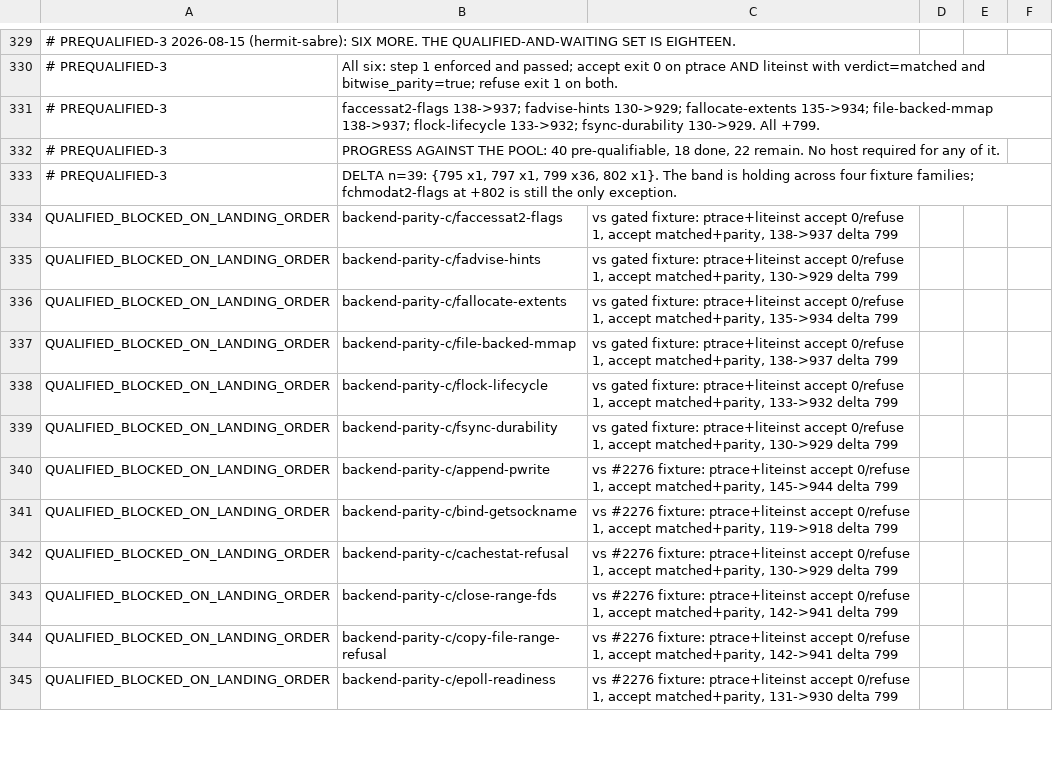
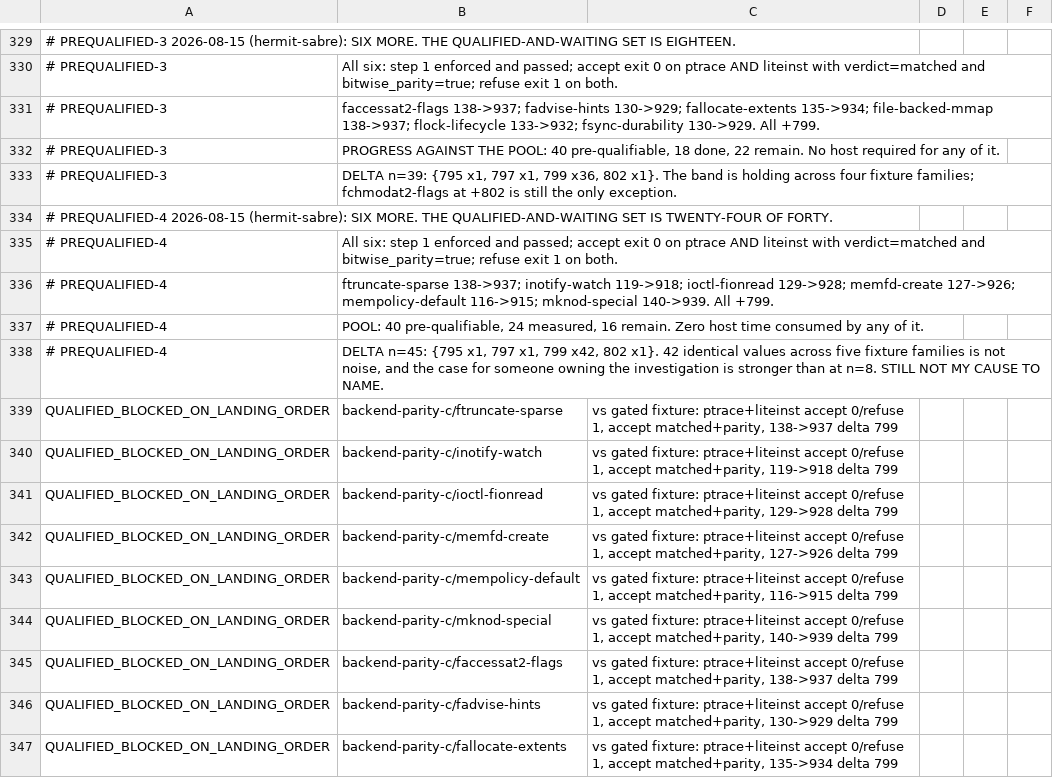
Before and after one commit to rrnewton/reverie, a TSV file: ai_docs/LITEINST_EXIT_GATING_SCREEN_20260815.tsv, drawn as a sheet; only a part is shown, gaps mark what is left out; the shorter side is filled out with more unchanged rows.

Commit message:
ai_docs: pre-qualify six more; twenty-four of forty measured
ftruncate-sparse, inotify-watch, ioctl-fionread, memfd-create,
mempolicy-default and mknod-special all accept with matched and bitwise_parity
on both backends and refuse on both, against their gated fixtures.

Twenty-four of the forty pre-qualifiable cells are measured; sixteen remain.
None of it consumes host time.

[impl agent, unresolved] [hermit2, devbig030]

```diff
--- a/ai_docs/LITEINST_EXIT_GATING_SCREEN_20260815.tsv
+++ b/ai_docs/LITEINST_EXIT_GATING_SCREEN_20260815.tsv
@@ -333,2 +333,13 @@
 # PREQUALIFIED-3	DELTA n=39: {795 x1, 797 x1, 799 x36, 802 x1}. The band is holding across four fixture families; fchmodat2-flags at +802 is still the only exception.
+# PREQUALIFIED-4 2026-08-15 (hermit-sabre): SIX MORE. THE QUALIFIED-AND-WAITING SET IS TWENTY-FOUR OF FORTY.
+# PREQUALIFIED-4	All six: step 1 enforced and passed; accept exit 0 on ptrace AND liteinst with verdict=matched and bitwise_parity=true; refuse exit 1 on both.
+# PREQUALIFIED-4	  ftruncate-sparse 138->937; inotify-watch 119->918; ioctl-fionread 129->928; memfd-create 127->926; mempolicy-default 116->915; mknod-special 140->939. All +799.
+# PREQUALIFIED-4	POOL: 40 pre-qualifiable, 24 measured, 16 remain. Zero host time consumed by any of it.
+# PREQUALIFIED-4	DELTA n=45: {795 x1, 797 x1, 799 x42, 802 x1}. 42 identical values across five fixture families is not noise, and the case for someone owning the investigation is stronger than at n=8. STILL NOT MY CAUSE TO NAME.
+QUALIFIED_BLOCKED_ON_LANDING_ORDER	backend-parity-c/ftruncate-sparse	vs gated fixture: ptrace+liteinst accept 0/refuse 1, accept matched+parity, 138->937 delta 799
+QUALIFIED_BLOCKED_ON_LANDING_ORDER	backend-parity-c/inotify-watch	vs gated fixture: ptrace+liteinst accept 0/refuse 1, accept matched+parity, 119->918 delta 799
+QUALIFIED_BLOCKED_ON_LANDING_ORDER	backend-parity-c/ioctl-fionread	vs gated fixture: ptrace+liteinst accept 0/refuse 1, accept matched+parity, 129->928 delta 799
+QUALIFIED_BLOCKED_ON_LANDING_ORDER	backend-parity-c/memfd-create	vs gated fixture: ptrace+liteinst accept 0/refuse 1, accept matched+parity, 127->926 delta 799
+QUALIFIED_BLOCKED_ON_LANDING_ORDER	backend-parity-c/mempolicy-default	vs gated fixture: ptrace+liteinst accept 0/refuse 1, accept matched+parity, 116->915 delta 799
+QUALIFIED_BLOCKED_ON_LANDING_ORDER	backend-parity-c/mknod-special	vs gated fixture: ptrace+liteinst accept 0/refuse 1, accept matched+parity, 140->939 delta 799
 QUALIFIED_BLOCKED_ON_LANDING_ORDER	backend-parity-c/faccessat2-flags	vs gated fixture: ptrace+liteinst accept 0/refuse 1, accept matched+parity, 138->937 delta 799
```
